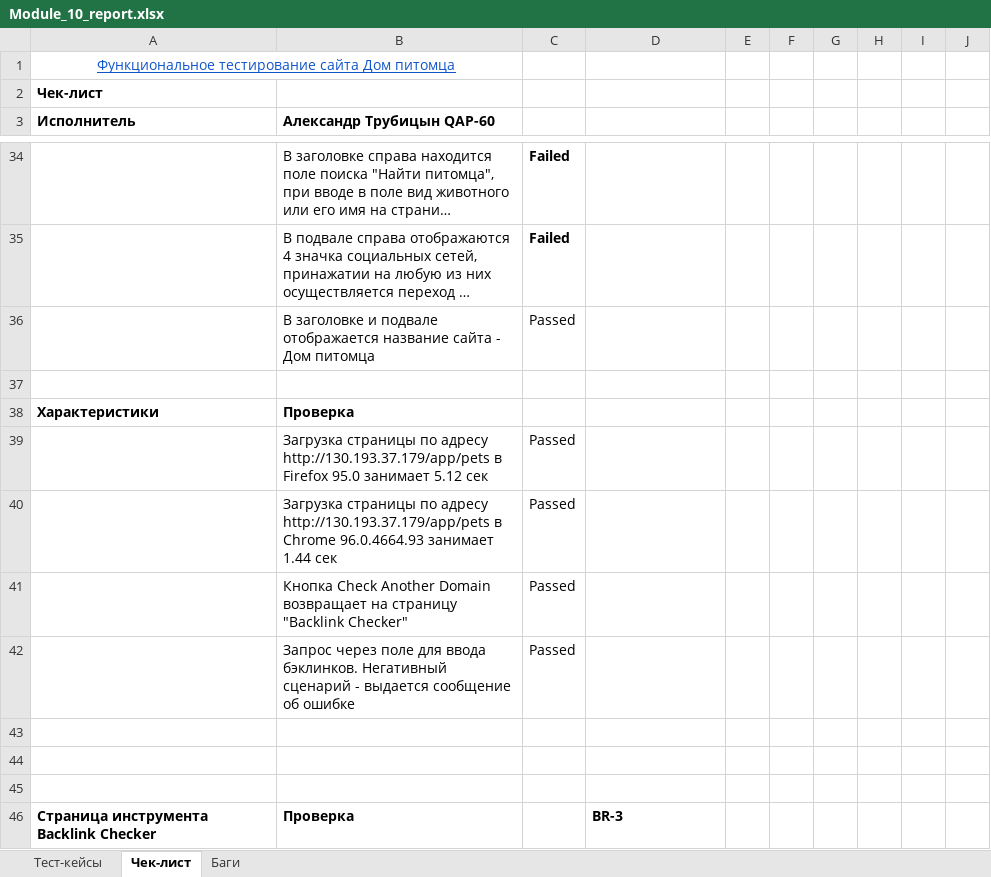
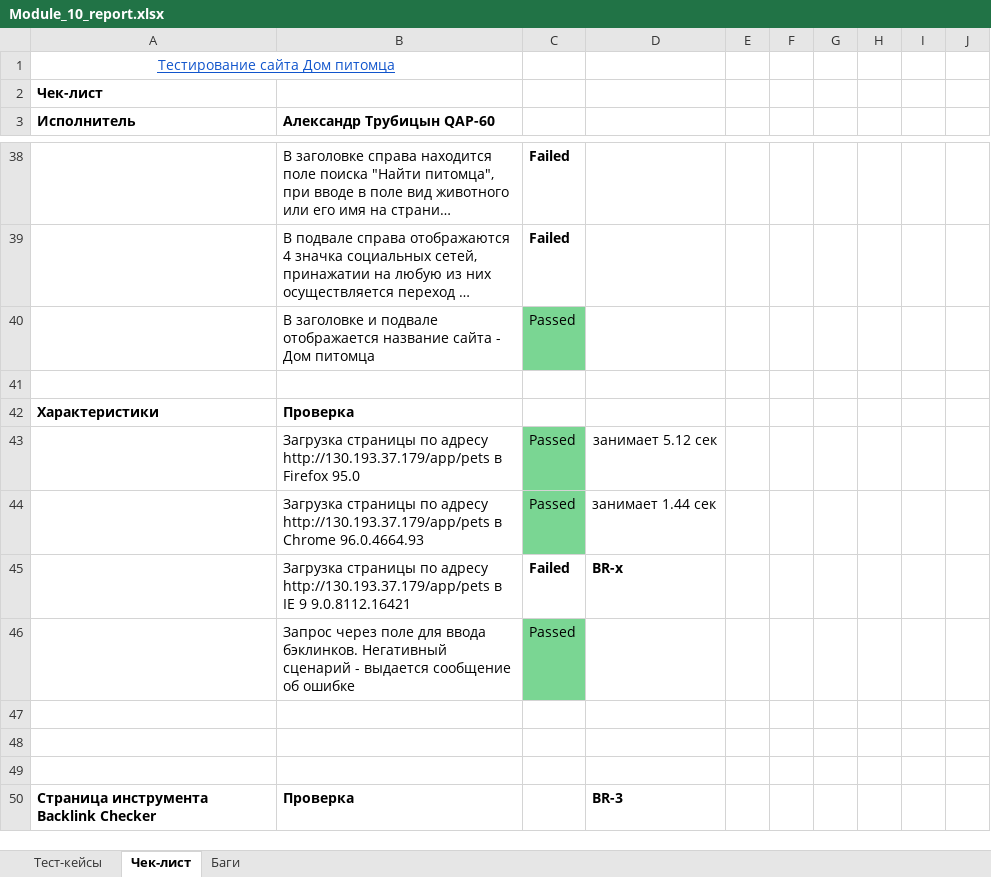
Before and after one commit to trubalexan/Module_10, an Excel workbook: Module_10_report.xlsx, sheet Чек-лист, drawn as a sheet; only a part is shown, gaps mark what is left out; long unchanged cells end in …; values as stored, in another font and other column widths than the file's, no borders; conditional formats not drawn; removed rows and columns are numbered as before the commit, all else as after; the diff covers the shown part only; the diff names each change by its address in the sheet, - before the commit and + after, or states it on an @@ line.

```diff
--- a/Module_10_report.xlsx (sheet Чек-лист)
+++ b/Module_10_report.xlsx (sheet Чек-лист)
-A1 (Исполнитель): Функциональное тестирование сайта Дом питомца
+A1 (Исполнитель): Тестирование сайта Дом питомца
-C40 fill: none
+C40 fill: #7AD693
-B43 (Александр Трубицын QAP-60): …Firefox 95.0 занимает 5.12 сек
+B43 (Александр Трубицын QAP-60): …Firefox 95.0
-C43:C44 fill: none
+C43:C44 fill: #7AD693
-D43: (empty)
+D43: занимает 5.12 сек
-B44 (Александр Трубицын QAP-60): …Chrome 96.0.4664.93 занимает 1.44 сек
+B44 (Александр Трубицын QAP-60): …Chrome 96.0.4664.93
-D44: (empty)
+D44: занимает 1.44 сек
-row 41:  | Кнопка Check Another Domain возвращает на страницу "Backlink Checker" | Passed
+row 45:  | Загрузка страницы по адресу http://130.193.37.179/app/pets в IE 9 9.0.8112.16421 | Failed | BR-х
-C46 fill: none
+C46 fill: #7AD693
```
Also changed, not shown: 11 added rows, 7 removed rows, 19 edited cells and cell formats elsewhere in this sheet, sheet Баги.
